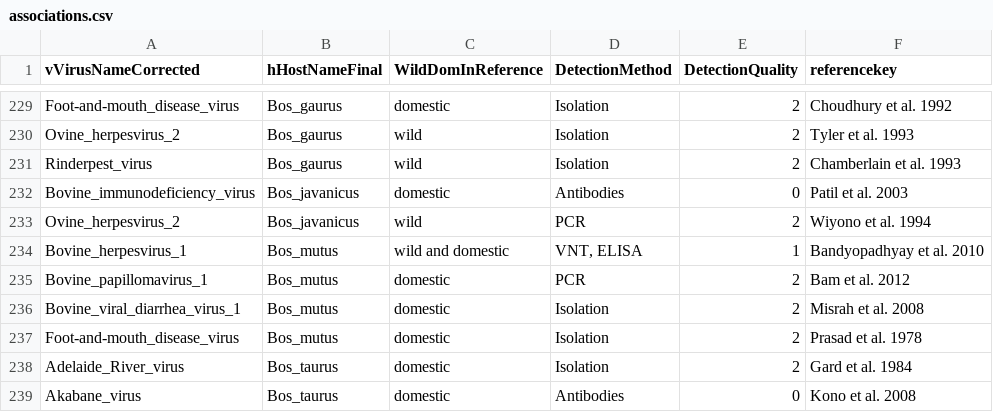
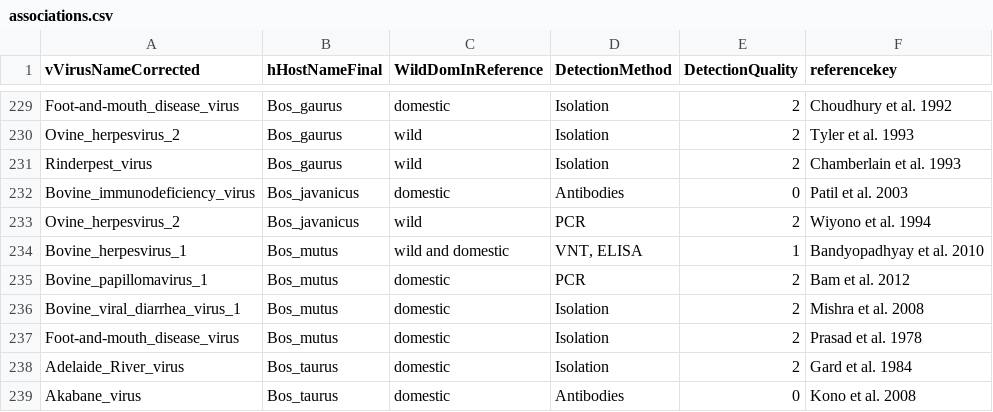
Before and after one commit to ecohealthalliance/HP3, a CSV file: data/associations.csv, drawn as a sheet; only a part is shown, gaps mark what is left out.

Commit message:
Fix misspelling

```diff
--- a/data/associations.csv
+++ b/data/associations.csv
@@ -235,3 +235,3 @@ Bovine_herpesvirus_1,Bos_mutus,"wild and domestic","VNT, ELISA",1,Bandyopadhyay
 Bovine_papillomavirus_1,Bos_mutus,domestic,PCR,2,Bam et al. 2012
-Bovine_viral_diarrhea_virus_1,Bos_mutus,domestic,Isolation,2,Misrah et al. 2008
+Bovine_viral_diarrhea_virus_1,Bos_mutus,domestic,Isolation,2,Mishra et al. 2008
 Foot-and-mouth_disease_virus,Bos_mutus,domestic,Isolation,2,Prasad et al. 1978
```
